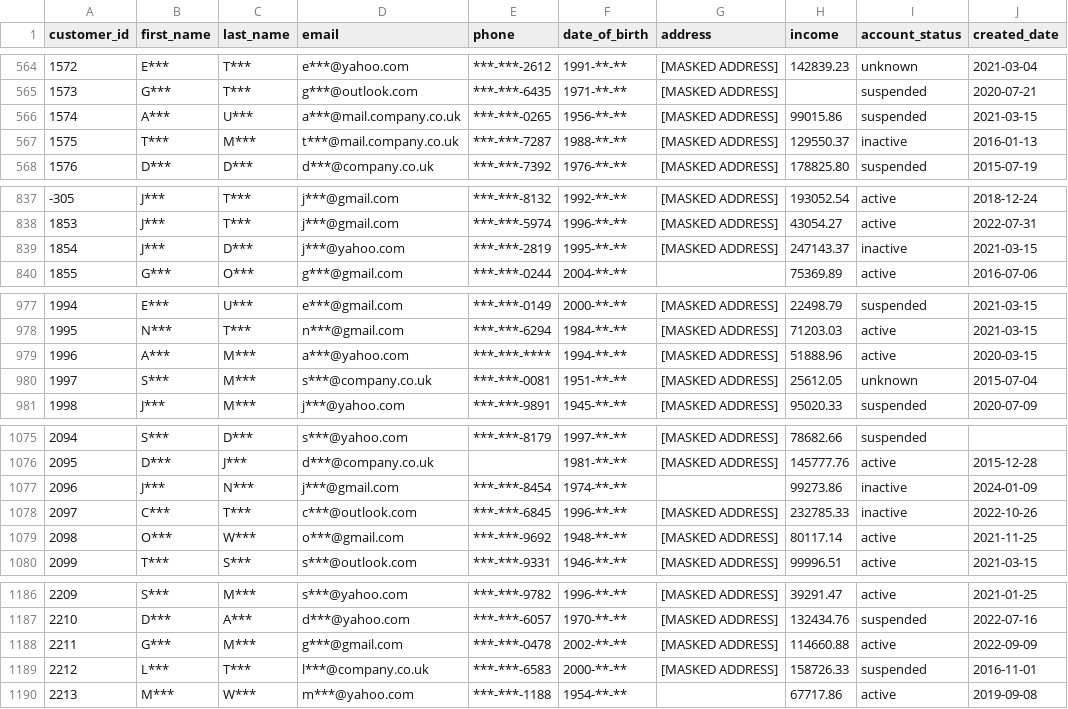
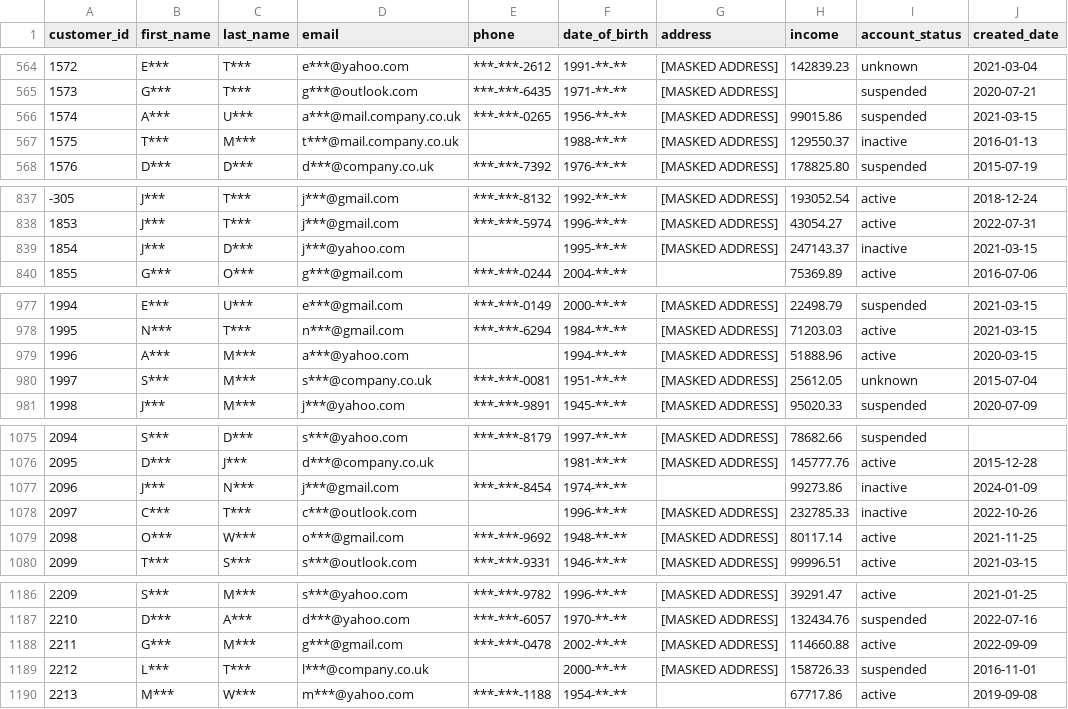
Before and after one commit to MUKAMAFrancois/PII-detection-data-quality-and-validation, a CSV file: data/masked/customers_masked.csv, drawn as a sheet; only a part is shown, gaps mark what is left out; the diff covers the shown part only; the diff names each change by its address in the sheet, - before the commit and + after, or states it on an @@ line.

Commit message:
fix(cleaning): correct phone and date normalization, add test suite
Phone: values that cannot yield ten digits are removed rather than left
as junk in a column consumers parse as XXX-XXX-XXXX - 8 vanity, 7
placeholder, 16 wrong digit count. Valid international numbers are kept
and flagged, since deleting a real contact to satisfy a US format rule
would discard what the brief itself calls a valid phone. Non-conforming
values drop from 28 to 4.

Date: clean_date split on whitespace to strip time components before
trying the format list, so 'March 15, 1985' became 'March', matched no
format and was nulled - long-form dates were destroyed rather than
converted. validator._parses_any_format had the same bug and reported
them as unrecoverable. Both now try the whole value first, then fall
back to splitting. Four birth dates recovered.

Add tests/test_validators.py: 29 tests over the rule table, the three
normalizations and the five masking rules (asserted against config's own
worked examples), plus regression pins for the particle-preserving title
case, scientific-notation ids, multi-address email masking and
recoverability bugs. No new dependencies; runs under pytest or
standalone. The date bug above was found by these tests.

Failures 1011 -> 484 after cleaning, pass rate 71.8% -> 85.8%, gate PASS.

```diff
--- a/data/masked/customers_masked.csv
+++ b/data/masked/customers_masked.csv
-E567 (phone): ***-***-7287
+E567 (phone): (empty)
-E839 (phone): ***-***-2819
+E839 (phone): (empty)
-E979 (phone): ***-***-****
+E979 (phone): (empty)
-E1078 (phone): ***-***-6845
+E1078 (phone): (empty)
-E1189 (phone): ***-***-6583
+E1189 (phone): (empty)
```
Also changed, not shown: 23 edited cells elsewhere in this file, data/cleaned/customers_cleaned.csv, 11 other files.
